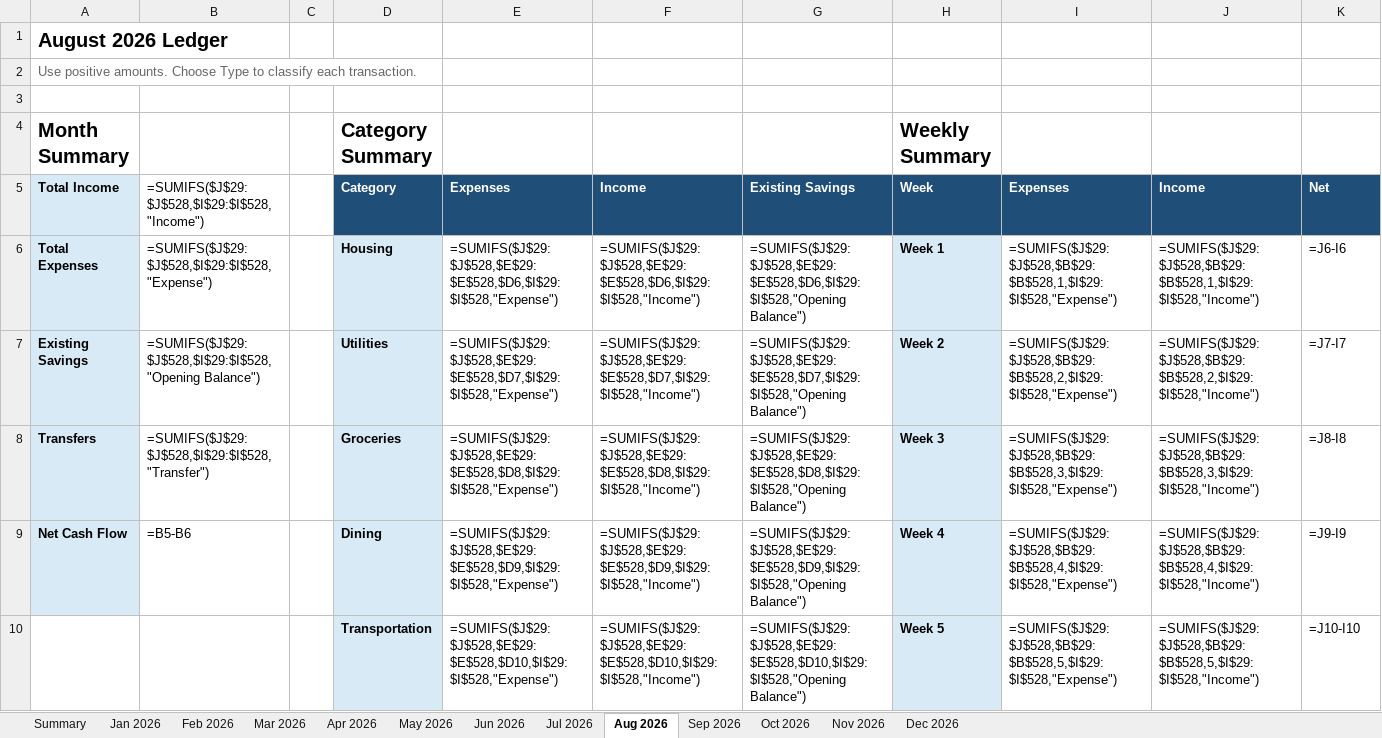
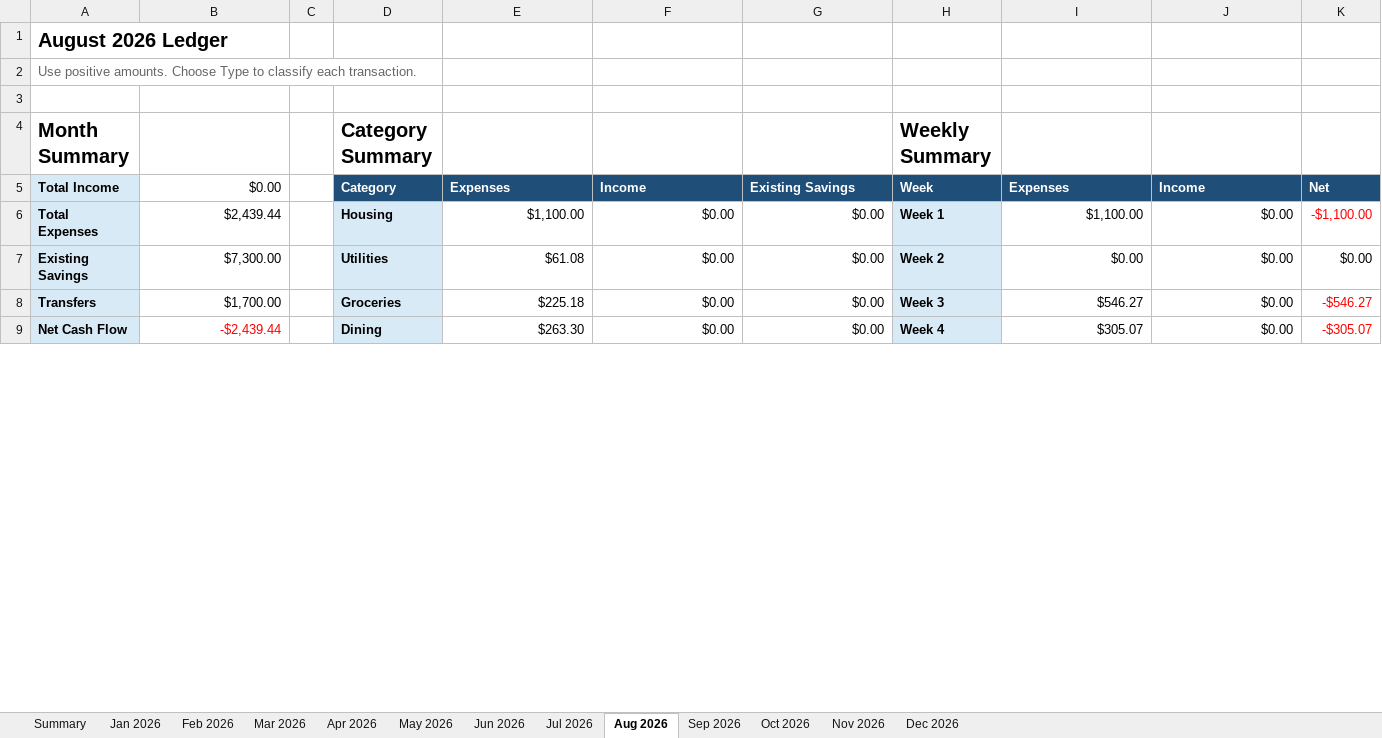
Before and after one commit to yw-ray/yw-ray.github.io, an Excel workbook: assets/ledger/ledger.xlsx, sheet Aug 2026, drawn as a sheet; only a part is shown; values as stored, in another font and other column widths than the file's, no borders; formulas without a stored value are shown as written; removed rows and columns are numbered as before the commit, all else as after; the diff covers the shown part only; the diff names each change by its address in the sheet, - before the commit and + after, or states it on an @@ line.

Commit message:
Refresh August ledger summary values

```diff
--- a/assets/ledger/ledger.xlsx (sheet Aug 2026)
+++ b/assets/ledger/ledger.xlsx (sheet Aug 2026)
-B5: =SUMIFS($J$29:$J$528,$I$29:$I$528,"Income")
+B5: $0.00
-B6 ($0.00): =SUMIFS($J$29:$J$528,$I$29:$I$528,"Expense")
+B6 ($0.00): $2,439.44
-E6 (Expenses): =SUMIFS($J$29:$J$528,$E$29:$E$528,$D6,$I$29:$I$528,"Expense")
+E6 (Expenses): $1,100.00
-F6 (Income): =SUMIFS($J$29:$J$528,$E$29:$E$528,$D6,$I$29:$I$528,"Income")
+F6 (Income): $0.00
-G6 (Existing Savings): =SUMIFS($J$29:$J$528,$E$29:$E$528,$D6,$I$29:$I$528,"Opening Balance")
+G6 (Existing Savings): $0.00
-I6 (Expenses): =SUMIFS($J$29:$J$528,$B$29:$B$528,1,$I$29:$I$528,"Expense")
+I6 (Expenses): $1,100.00
-J6 (Income): =SUMIFS($J$29:$J$528,$B$29:$B$528,1,$I$29:$I$528,"Income")
+J6 (Income): $0.00
-K6 (Net): =J6-I6
+K6 (Net): -$1,100.00
-K6 text colour: black
+K6 text colour: #FF0000
-B7 ($0.00): =SUMIFS($J$29:$J$528,$I$29:$I$528,"Opening Balance")
+B7 ($0.00): $7,300.00
-E7 (Expenses): =SUMIFS($J$29:$J$528,$E$29:$E$528,$D7,$I$29:$I$528,"Expense")
+E7 (Expenses): $61.08
-F7 (Income): =SUMIFS($J$29:$J$528,$E$29:$E$528,$D7,$I$29:$I$528,"Income")
+F7 (Income): $0.00
-G7 (Existing Savings): =SUMIFS($J$29:$J$528,$E$29:$E$528,$D7,$I$29:$I$528,"Opening Balance")
+G7 (Existing Savings): $0.00
-I7 (Expenses): =SUMIFS($J$29:$J$528,$B$29:$B$528,2,$I$29:$I$528,"Expense")
+I7 (Expenses): $0.00
-J7 (Income): =SUMIFS($J$29:$J$528,$B$29:$B$528,2,$I$29:$I$528,"Income")
+J7 (Income): $0.00
-K7 (Net): =J7-I7
+K7 (Net): $0.00
-B8 ($0.00): =SUMIFS($J$29:$J$528,$I$29:$I$528,"Transfer")
+B8 ($0.00): $1,700.00
-E8 (Expenses): =SUMIFS($J$29:$J$528,$E$29:$E$528,$D8,$I$29:$I$528,"Expense")
+E8 (Expenses): $225.18
-F8 (Income): =SUMIFS($J$29:$J$528,$E$29:$E$528,$D8,$I$29:$I$528,"Income")
+F8 (Income): $0.00
-G8 (Existing Savings): =SUMIFS($J$29:$J$528,$E$29:$E$528,$D8,$I$29:$I$528,"Opening Balance")
+G8 (Existing Savings): $0.00
-I8 (Expenses): =SUMIFS($J$29:$J$528,$B$29:$B$528,3,$I$29:$I$528,"Expense")
+I8 (Expenses): $546.27
-J8 (Income): =SUMIFS($J$29:$J$528,$B$29:$B$528,3,$I$29:$I$528,"Income")
+J8 (Income): $0.00
-K8 (Net): =J8-I8
+K8 (Net): -$546.27
-K8:K9 text colour: black
+K8:K9 text colour: #FF0000
-B9 ($0.00): =B5-B6
+B9 ($0.00): -$2,439.44
-B9 text colour: black
+B9 text colour: #FF0000
-E9 (Expenses): =SUMIFS($J$29:$J$528,$E$29:$E$528,$D9,$I$29:$I$528,"Expense")
+E9 (Expenses): $263.30
-F9 (Income): =SUMIFS($J$29:$J$528,$E$29:$E$528,$D9,$I$29:$I$528,"Income")
+F9 (Income): $0.00
-G9 (Existing Savings): =SUMIFS($J$29:$J$528,$E$29:$E$528,$D9,$I$29:$I$528,"Opening Balance")
+G9 (Existing Savings): $0.00
-I9 (Expenses): =SUMIFS($J$29:$J$528,$B$29:$B$528,4,$I$29:$I$528,"Expense")
+I9 (Expenses): $305.07
-J9 (Income): =SUMIFS($J$29:$J$528,$B$29:$B$528,4,$I$29:$I$528,"Income")
+J9 (Income): $0.00
-K9 (Net): =J9-I9
+K9 (Net): -$305.07
-row 10:  |  |  | Transportation | =SUMIFS($J$29:$J$528,$E$29:$E$528,$D10,$I$29:$I$528,"Expense") | =SUMIFS($J$29:$J$528,$E$29:$E$528,$D10,$I$29:$I$528,"Income") | =SUMIFS($J$29:$J$528,$E$29:$E$528,$D10,$I$29:$I$528,"Opening Balance") | Week 5 | =SUMIFS($J$29:$J$528,$B$29:$B$528,5,$I$29:$I$528,"Expense") | =SUMIFS($J$29:$J$528,$B$29:$B$528,5,$I$29:$I$528,"Income") | =J10-I10
```
Also changed, not shown: 17 added rows and 16 removed rows elsewhere in this sheet.
